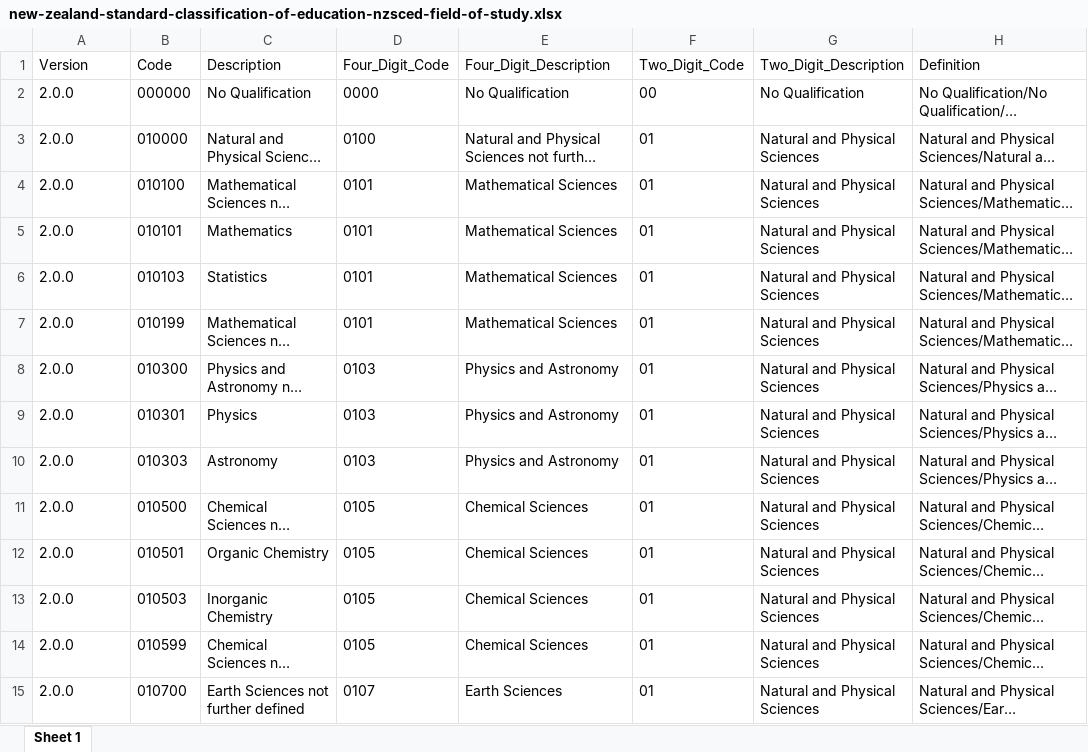
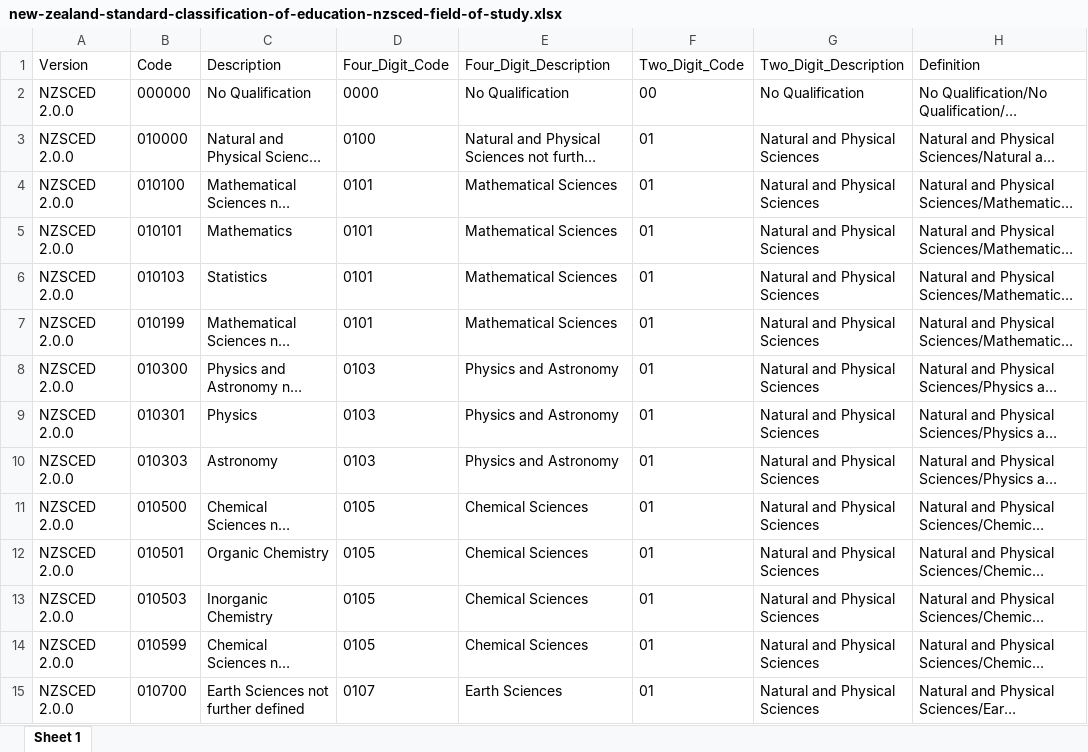
Before and after one commit to new-zealand-research-information-system/nzris-codesets, an Excel workbook: xlsx/new-zealand-standard-classification-of-education-nzsced-field-of-study.xlsx, sheet Sheet 1, drawn as a sheet; only a part is shown; long unchanged cells end in …; values as stored, in another font and other column widths than the file's, no borders; the diff covers the shown part only; the diff names each change by its address in the sheet, - before the commit and + after, or states it on an @@ line.

```diff
--- a/xlsx/new-zealand-standard-classification-of-education-nzsced-field-of-study.xlsx (sheet Sheet 1)
+++ b/xlsx/new-zealand-standard-classification-of-education-nzsced-field-of-study.xlsx (sheet Sheet 1)
-A2:A15 (Version): 2.0.0
+A2:A15 (Version): NZSCED 2.0.0
```
Also changed, not shown: 453 edited cells elsewhere in this sheet, xlsx/international-standard-classification-of-education-and-training-isced-education-programmes.xlsx, xlsx/international-standard-classification-of-education-and-training-isced-fields-of-education-and-training.xlsx, 13 other files.
